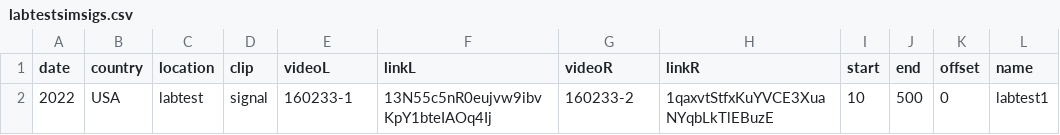
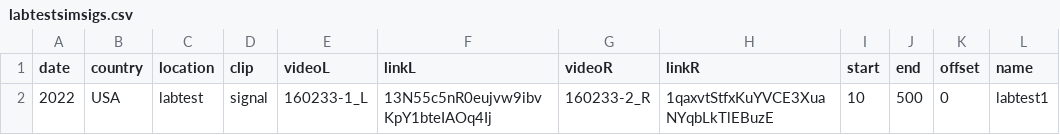
Before and after one commit to ostratodd/WALL-E, a CSV file: nextflow/data/labtestsimsigs.csv, drawn as a sheet; only a part is shown; the diff names each change by its address in the sheet, - before the commit and + after, or states it on an @@ line.

Commit message:
Analyzing labtest data. Reversed cameras in parallex calulation

```diff
--- a/nextflow/data/labtestsimsigs.csv
+++ b/nextflow/data/labtestsimsigs.csv
-E2 (videoL): 160233-1
+E2 (videoL): 160233-1_L
-G2 (videoR): 160233-2
+G2 (videoR): 160233-2_R
```
Also changed, not shown: 31 other files.
